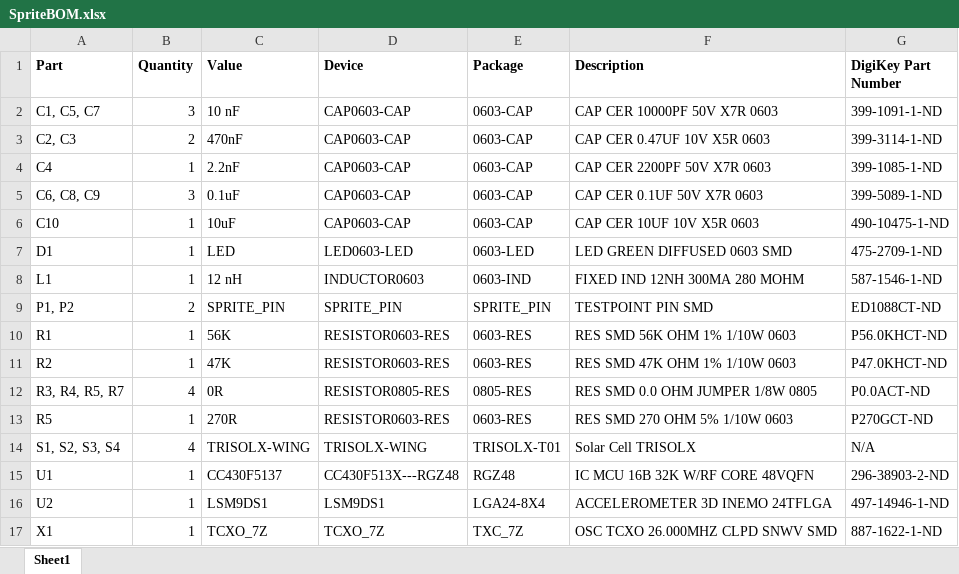
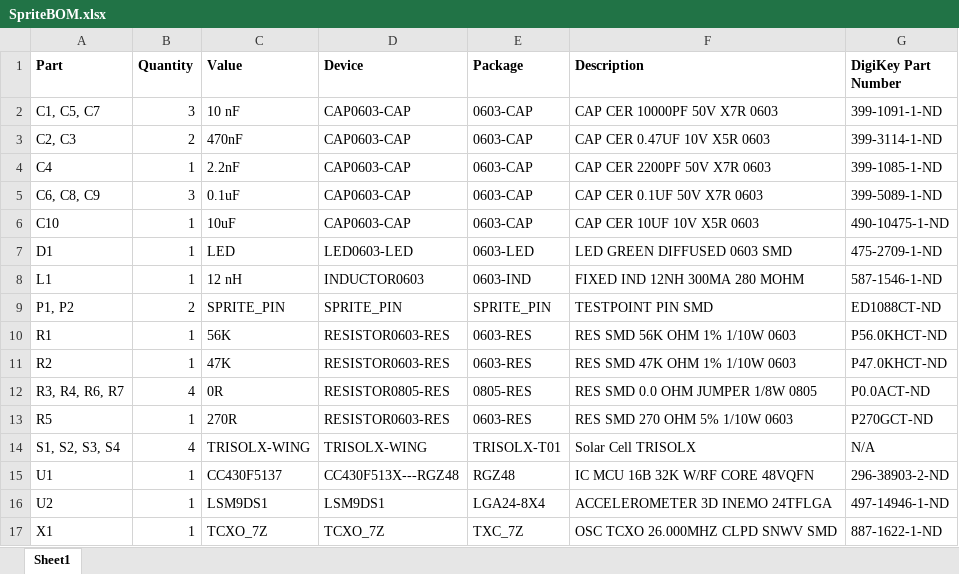
Before and after one commit to kicksat/sprite, an Excel workbook: Sprite_Files/SpriteBOM.xlsx, sheet Sheet1, drawn as a sheet; values as stored, in another font and other column widths than the file's, no borders; the diff names each change by its address in the sheet, - before the commit and + after, or states it on an @@ line.

Commit message:
Fixed part numbering (duplicate R5)

```diff
--- a/Sprite_Files/SpriteBOM.xlsx (sheet Sheet1)
+++ b/Sprite_Files/SpriteBOM.xlsx (sheet Sheet1)
-A12 (Part): R3, R4, R5, R7
+A12 (Part): R3, R4, R6, R7
```
Also changed, not shown: 1 other file.
